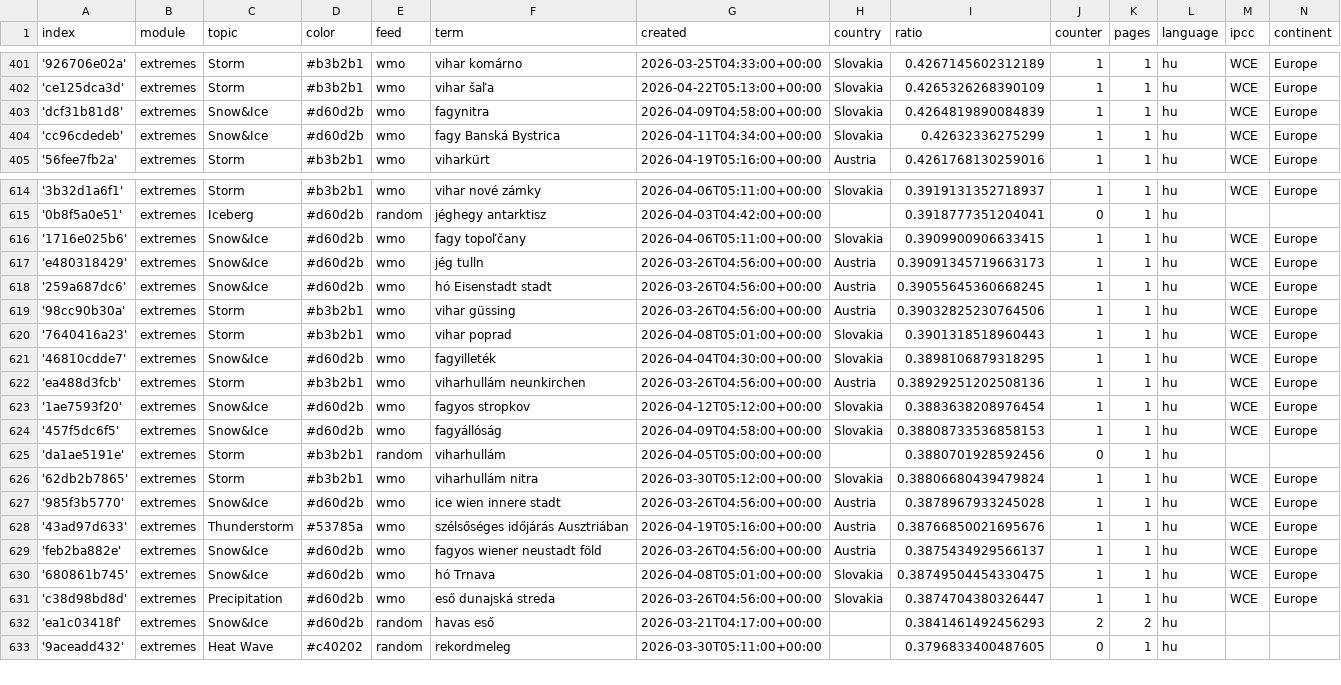
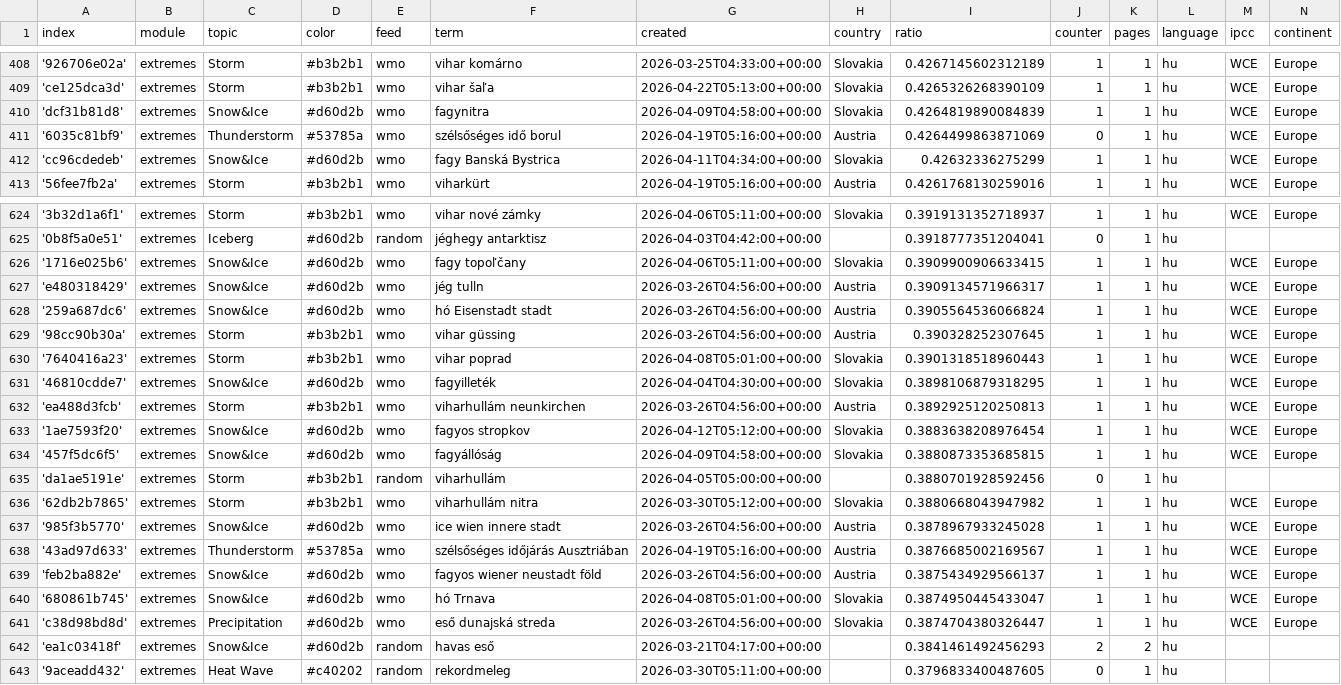
Before and after one commit to jens-news/hungarianExtremes, a CSV file: terms.csv, drawn as a sheet; only a part is shown, gaps mark what is left out; the diff covers the shown part only.

```diff
--- a/terms.csv
+++ b/terms.csv
@@ -403,2 +410,3 @@ index,module,topic,color,feed,term,created,country,ratio,counter,pages,language,
 'dcf31b81d8',extremes,Snow&Ice,#d60d2b,wmo,fagynitra,2026-04-09T04:58:00+00:00,Slovakia,0.4264819890084839,1,1,hu,WCE,Europe
+'6035c81bf9',extremes,Thunderstorm,#53785a,wmo,szélsőséges idő borul,2026-04-19T05:16:00+00:00,Austria,0.4264499863871069,0,1,hu,WCE,Europe
 'cc96cdedeb',extremes,Snow&Ice,#d60d2b,wmo,fagy Banská Bystrica,2026-04-11T04:34:00+00:00,Slovakia,0.42632336275299,1,1,hu,WCE,Europe
@@ -616,16 +626,16 @@ index,module,topic,color,feed,term,created,country,ratio,counter,pages,language,
 '1716e025b6',extremes,Snow&Ice,#d60d2b,wmo,fagy topoľčany,2026-04-06T05:11:00+00:00,Slovakia,0.3909900906633415,1,1,hu,WCE,Europe
-'e480318429',extremes,Snow&Ice,#d60d2b,wmo,jég tulln,2026-03-26T04:56:00+00:00,Austria,0.39091345719663173,1,1,hu,WCE,Europe
-'259a687dc6',extremes,Snow&Ice,#d60d2b,wmo,hó Eisenstadt stadt,2026-03-26T04:56:00+00:00,Austria,0.39055645360668245,1,1,hu,WCE,Europe
-'98cc90b30a',extremes,Storm,#b3b2b1,wmo,vihar güssing,2026-03-26T04:56:00+00:00,Austria,0.39032825230764506,1,1,hu,WCE,Europe
+'e480318429',extremes,Snow&Ice,#d60d2b,wmo,jég tulln,2026-03-26T04:56:00+00:00,Austria,0.3909134571966317,1,1,hu,WCE,Europe
+'259a687dc6',extremes,Snow&Ice,#d60d2b,wmo,hó Eisenstadt stadt,2026-03-26T04:56:00+00:00,Austria,0.3905564536066824,1,1,hu,WCE,Europe
+'98cc90b30a',extremes,Storm,#b3b2b1,wmo,vihar güssing,2026-03-26T04:56:00+00:00,Austria,0.390328252307645,1,1,hu,WCE,Europe
 '7640416a23',extremes,Storm,#b3b2b1,wmo,vihar poprad,2026-04-08T05:01:00+00:00,Slovakia,0.3901318518960443,1,1,hu,WCE,Europe
 '46810cdde7',extremes,Snow&Ice,#d60d2b,wmo,fagyilleték,2026-04-04T04:30:00+00:00,Slovakia,0.3898106879318295,1,1,hu,WCE,Europe
-'ea488d3fcb',extremes,Storm,#b3b2b1,wmo,viharhullám neunkirchen,2026-03-26T04:56:00+00:00,Austria,0.38929251202508136,1,1,hu,WCE,Europe
+'ea488d3fcb',extremes,Storm,#b3b2b1,wmo,viharhullám neunkirchen,2026-03-26T04:56:00+00:00,Austria,0.3892925120250813,1,1,hu,WCE,Europe
 '1ae7593f20',extremes,Snow&Ice,#d60d2b,wmo,fagyos stropkov,2026-04-12T05:12:00+00:00,Slovakia,0.3883638208976454,1,1,hu,WCE,Europe
-'457f5dc6f5',extremes,Snow&Ice,#d60d2b,wmo,fagyállóság,2026-04-09T04:58:00+00:00,Slovakia,0.38808733536858153,1,1,hu,WCE,Europe
+'457f5dc6f5',extremes,Snow&Ice,#d60d2b,wmo,fagyállóság,2026-04-09T04:58:00+00:00,Slovakia,0.3880873353685815,1,1,hu,WCE,Europe
 'da1ae5191e',extremes,Storm,#b3b2b1,random,viharhullám,2026-04-05T05:00:00+00:00,,0.3880701928592456,0,1,hu,,
-'62db2b7865',extremes,Storm,#b3b2b1,wmo,viharhullám nitra,2026-03-30T05:12:00+00:00,Slovakia,0.38806680439479824,1,1,hu,WCE,Europe
+'62db2b7865',extremes,Storm,#b3b2b1,wmo,viharhullám nitra,2026-03-30T05:12:00+00:00,Slovakia,0.3880668043947982,1,1,hu,WCE,Europe
 '985f3b5770',extremes,Snow&Ice,#d60d2b,wmo,ice wien innere stadt,2026-03-26T04:56:00+00:00,Austria,0.3878967933245028,1,1,hu,WCE,Europe
-'43ad97d633',extremes,Thunderstorm,#53785a,wmo,szélsőséges időjárás Ausztriában,2026-04-19T05:16:00+00:00,Austria,0.38766850021695676,1,1,hu,WCE,Europe
+'43ad97d633',extremes,Thunderstorm,#53785a,wmo,szélsőséges időjárás Ausztriában,2026-04-19T05:16:00+00:00,Austria,0.3876685002169567,1,1,hu,WCE,Europe
 'feb2ba882e',extremes,Snow&Ice,#d60d2b,wmo,fagyos wiener neustadt föld,2026-03-26T04:56:00+00:00,Austria,0.3875434929566137,1,1,hu,WCE,Europe
-'680861b745',extremes,Snow&Ice,#d60d2b,wmo,hó Trnava,2026-04-08T05:01:00+00:00,Slovakia,0.38749504454330475,1,1,hu,WCE,Europe
+'680861b745',extremes,Snow&Ice,#d60d2b,wmo,hó Trnava,2026-04-08T05:01:00+00:00,Slovakia,0.3874950445433047,1,1,hu,WCE,Europe
 'c38d98bd8d',extremes,Precipitation,#d60d2b,wmo,eső dunajská streda,2026-03-26T04:56:00+00:00,Slovakia,0.3874704380326447,1,1,hu,WCE,Europe
```
Also changed, not shown: 9 added rows elsewhere in this file.
